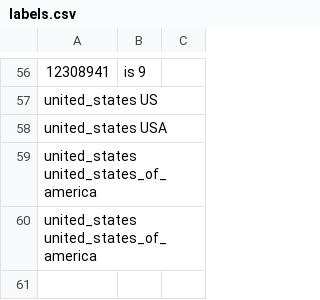
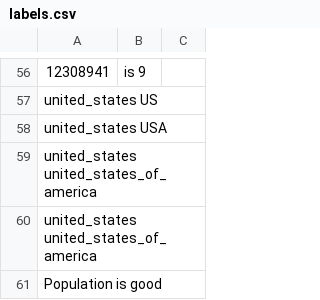
Before and after one commit to pannous/netbase, a CSV file: import/labels.csv, drawn as a sheet; only a part is shown, gaps mark what is left out.

```diff
--- a/import/labels.csv
+++ b/import/labels.csv
@@ -60 +60,2 @@ united_states united_states_of_america
 united_states united_states_of_america
+Population is good
```
Also changed, not shown: 4 other files.
